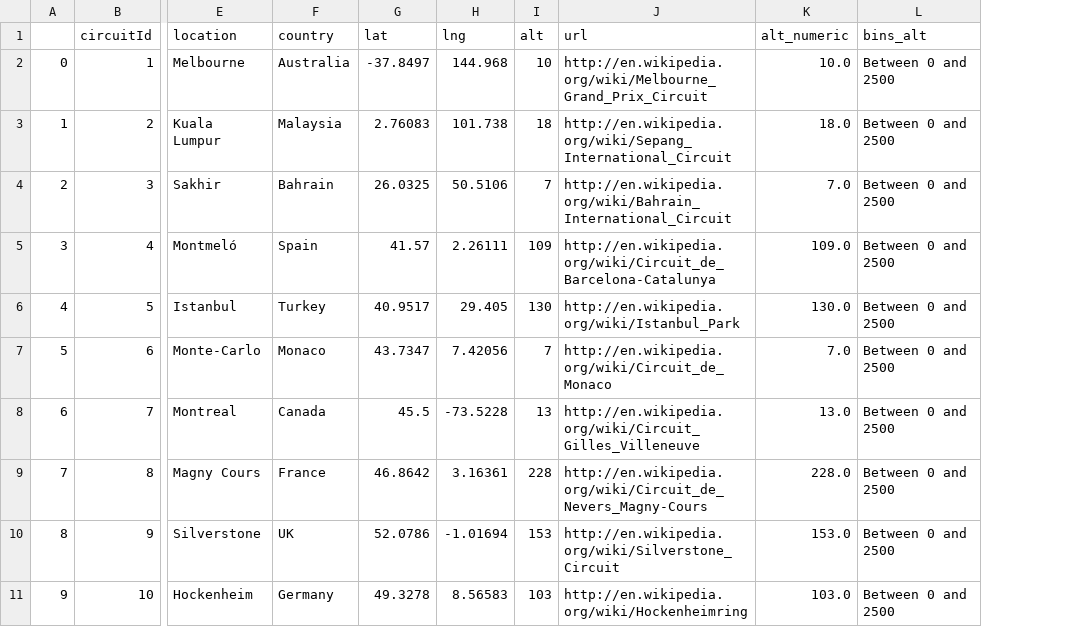
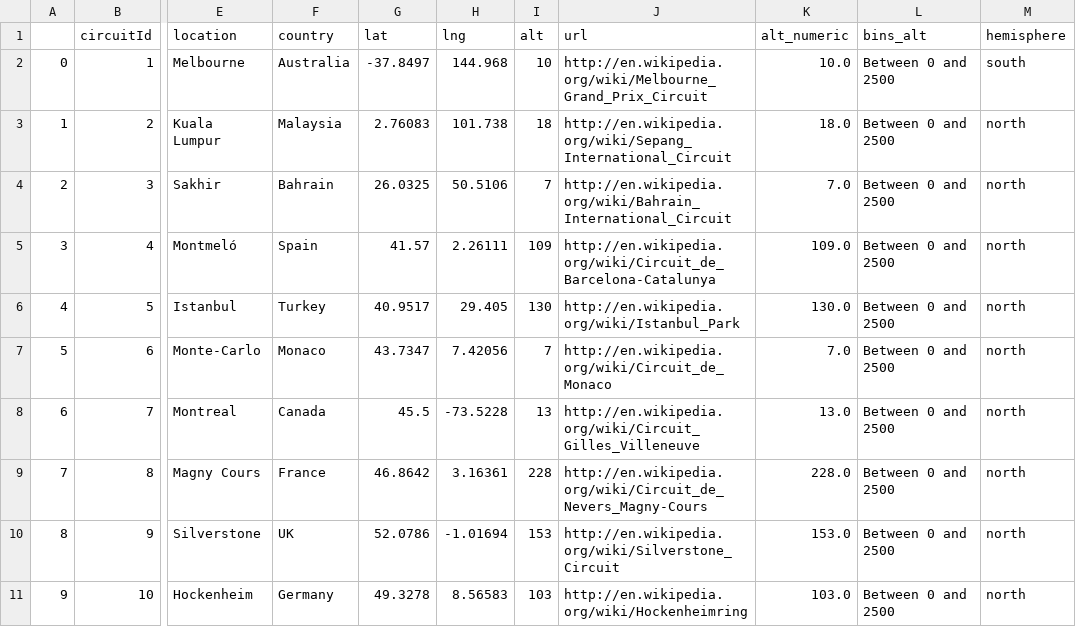
Before and after one commit to vecanoarcay/qtm151spring2024, a CSV file: lecture_12/data_clean/circuits.csv, drawn as a sheet; only a part is shown, gaps mark what is left out; the diff names each change by its address in the sheet, - before the commit and + after, or states it on an @@ line.

Commit message:
Update lecture 12

```diff
--- a/lecture_12/data_clean/circuits.csv
+++ b/lecture_12/data_clean/circuits.csv
+column M (hemisphere), rows 2-11: south | north | north | north | north | north | north | north | north | north
```
